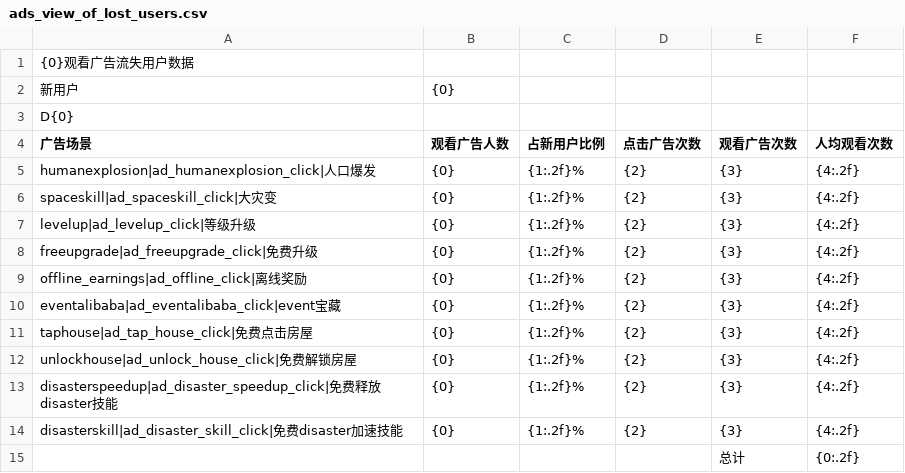
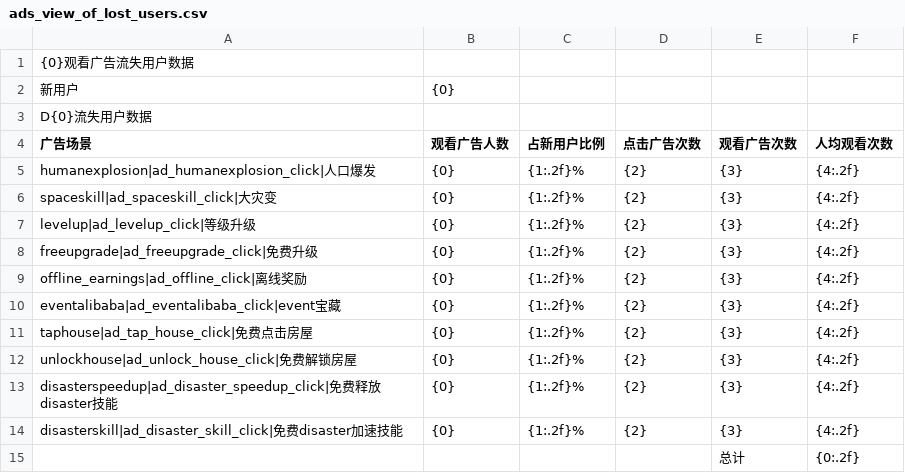
Before and after one commit to cqnature/reportbuilder, a CSV file: etc/idledisaster/ads_view_of_lost_users.csv, drawn as a sheet.

```diff
--- a/etc/idledisaster/ads_view_of_lost_users.csv
+++ b/etc/idledisaster/ads_view_of_lost_users.csv
@@ -2,3 +2,3 @@
 新用户,{0},,,,,
-D{0},,,,,,
+D{0}流失用户数据,,,,,,
 广告场景,观看广告人数,占新用户比例,点击广告次数,观看广告次数,人均观看次数,
```
Also changed, not shown: etc/idledisastercn/ads_view_of_lost_users.csv, 2 other files.
